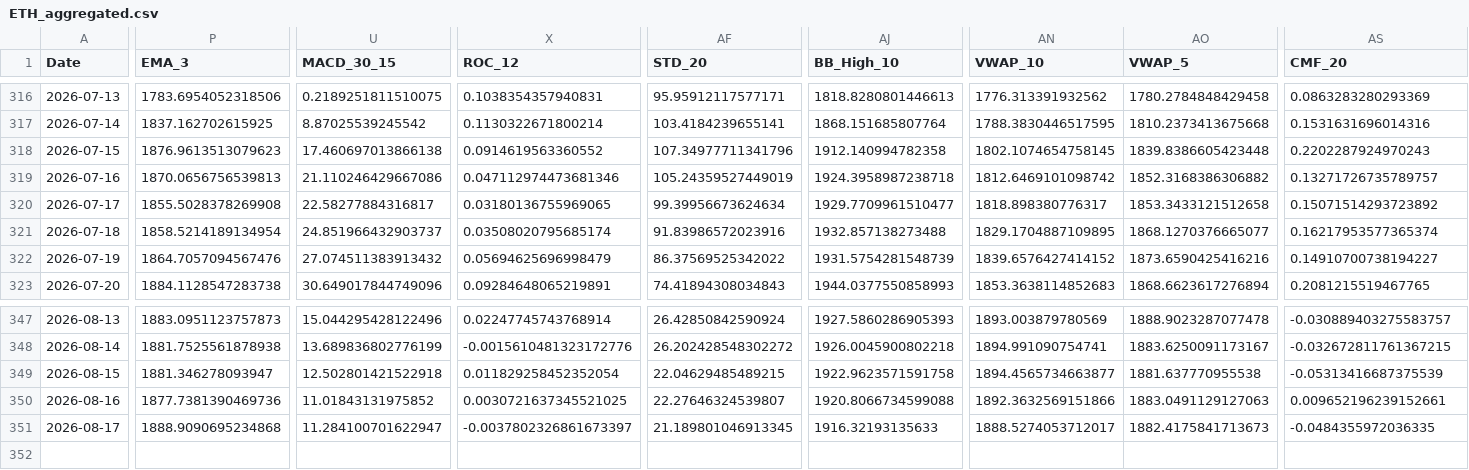
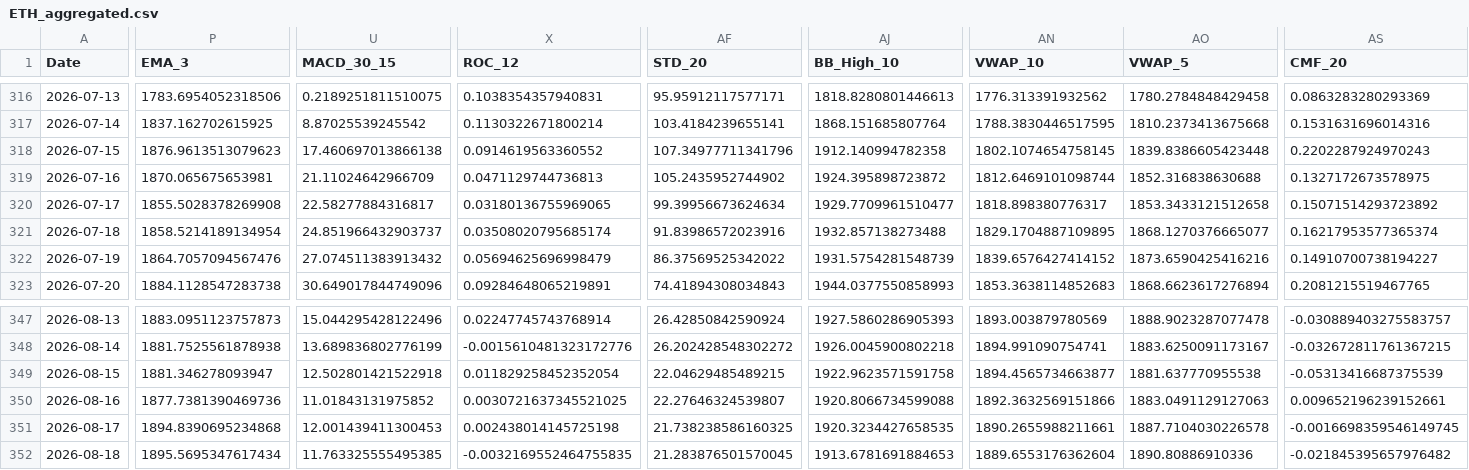
Before and after one commit to JintaoLiuorJoey/coinbase-ohlcv-data, a CSV file: data/ETH_aggregated.csv, drawn as a sheet; only a part is shown, gaps mark what is left out; rows hold the shown columns only; the diff covers the shown part only; the diff names each change by its address in the sheet, - before the commit and + after, or states it on an @@ line.

```diff
--- a/data/ETH_aggregated.csv
+++ b/data/ETH_aggregated.csv
-P319 (EMA_3): 1870.0656756539813
+P319 (EMA_3): 1870.065675653981
-U319 (MACD_30_15): 21.110246429667086
+U319 (MACD_30_15): 21.11024642966709
-X319 (ROC_12): 0.047112974473681346
+X319 (ROC_12): 0.0471129744736813
-AF319 (STD_20): 105.24359527449019
+AF319 (STD_20): 105.2435952744902
-AJ319 (BB_High_10): 1924.3958987238718
+AJ319 (BB_High_10): 1924.395898723872
-AN319 (VWAP_10): 1812.6469101098742
+AN319 (VWAP_10): 1812.6469101098744
-AO319 (VWAP_5): 1852.3168386306882
+AO319 (VWAP_5): 1852.316838630688
-AS319 (CMF_20): 0.13271726735789757
+AS319 (CMF_20): 0.1327172673578975
-P351 (EMA_3): 1888.9090695234868
+P351 (EMA_3): 1894.8390695234868
-U351 (MACD_30_15): 11.284100701622947
+U351 (MACD_30_15): 12.001439411300453
-X351 (ROC_12): -0.0037802326861673397
+X351 (ROC_12): 0.002438014145725198
-AF351 (STD_20): 21.189801046913345
+AF351 (STD_20): 21.738238586160325
-AJ351 (BB_High_10): 1916.32193135633
+AJ351 (BB_High_10): 1920.3234427658535
-AN351 (VWAP_10): 1888.5274053712017
+AN351 (VWAP_10): 1890.2655988211661
-AO351 (VWAP_5): 1882.4175841713673
+AO351 (VWAP_5): 1887.7104030226578
-AS351 (CMF_20): -0.0484355972036335
+AS351 (CMF_20): -0.0016698359546149745
+row 352: 2026-08-18 | 1895.5695347617434 | 11.763325555495385 | -0.0032169552464755835 | 21.283876501570045 | 1913.6781691884653 | 1889.6553176362604 | 1890.80886910336 | -0.021845395657976482
```
Also changed, not shown: 31 edited cells elsewhere in this file, data/BTC_aggregated.csv, data/XRP_aggregated.csv.
